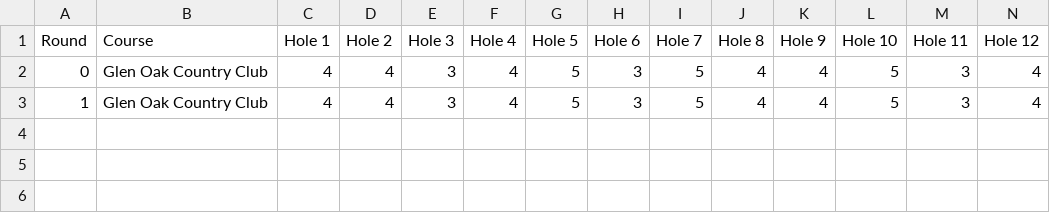
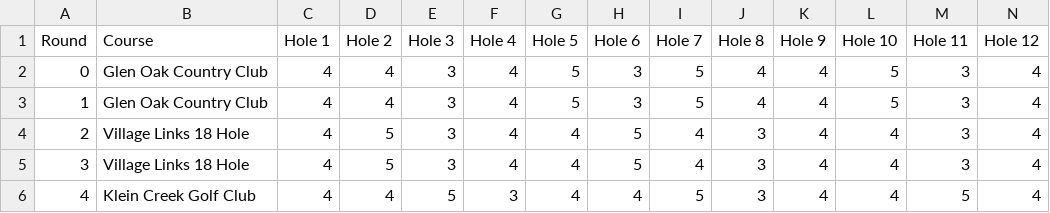
Before and after one commit to tristansetterdahl/Personal-Golf, a CSV file: 18 Hole Data/18holepars.csv (was 18holepars.csv), drawn as a sheet; only a part is shown; rows hold the shown columns only; the diff names each change by its address in the sheet, - before the commit and + after, or states it on an @@ line.

```diff
--- a/18holepars.csv
+++ b/18 Hole Data/18holepars.csv
+row 4: 2 | Village Links 18 Hole | 4 | 5 | 3 | 4 | 4 | 5 | 4 | 3 | 4 | 4 | 3 | 4
+row 5: 3 | Village Links 18 Hole | 4 | 5 | 3 | 4 | 4 | 5 | 4 | 3 | 4 | 4 | 3 | 4
+row 6: 4 | Klein Creek Golf Club | 4 | 4 | 5 | 3 | 4 | 4 | 5 | 3 | 4 | 4 | 5 | 4
```
Also changed, not shown: 18 Hole Data/18holegir.csv, 18 Hole Data/18holehandicaps.csv, 42 other files.
